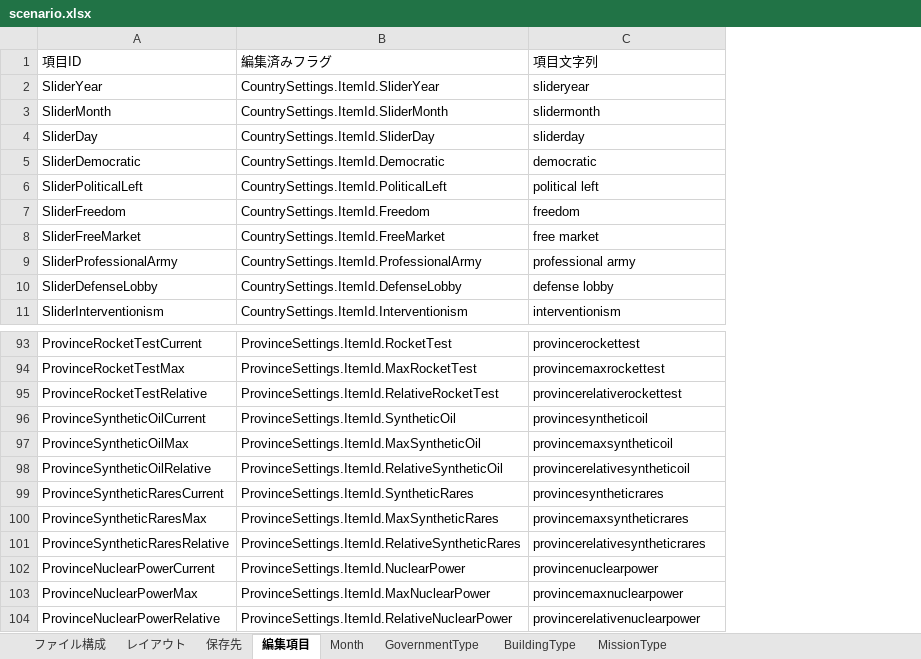
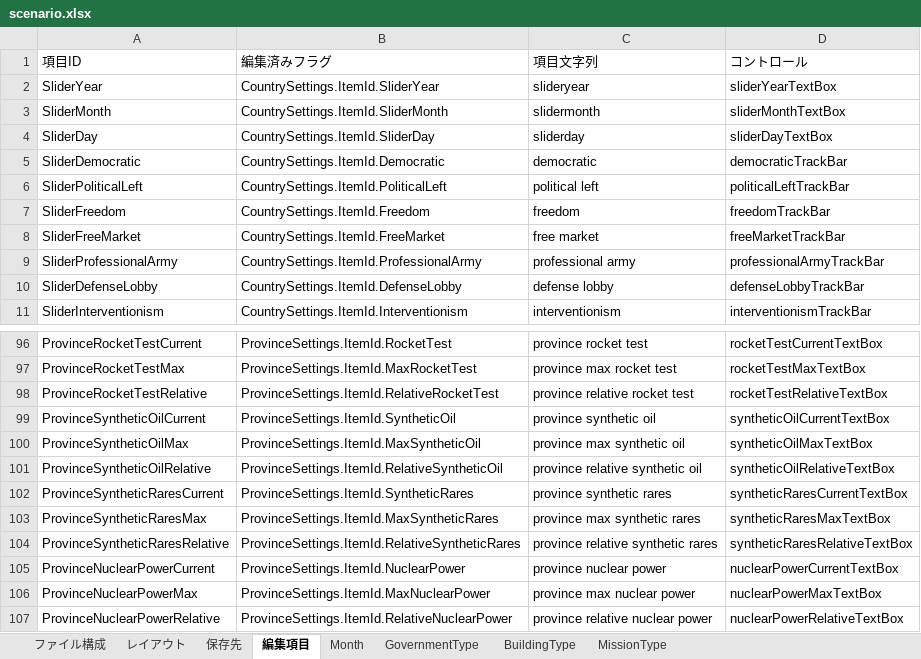
Before and after one commit to nkodama/HoI2Editor, an Excel workbook: HoI2Editor/Documents/Design/scenario.xlsx, sheet 編集項目, drawn as a sheet; only a part is shown, gaps mark what is left out; values as stored, in another font and other column widths than the file's, no borders; addresses are those after the commit; the diff covers the shown part only; the diff names each change by its address in the sheet, - before the commit and + after, or states it on an @@ line.

```diff
--- a/HoI2Editor/Documents/Design/scenario.xlsx (sheet 編集項目)
+++ b/HoI2Editor/Documents/Design/scenario.xlsx (sheet 編集項目)
+column D (コントロール), rows 2-11: sliderYearTextBox | sliderMonthTextBox | sliderDayTextBox | democraticTrackBar | politicalLeftTrackBar | freedomTrackBar | freeMarketTrackBar | professionalArmyTrackBar | defenseLobbyTrackBar | interventionismTrackBar; rows 96-107: rocketTestCurrentTextBox | rocketTestMaxTextBox | rocketTestRelativeTextBox | syntheticOilCurrentTextBox | syntheticOilMaxTextBox | syntheticOilRelativeTextBox | syntheticRaresCurrentTextBox | syntheticRaresMaxTextBox | syntheticRaresRelativeTextBox | nuclearPowerCurrentTextBox | nuclearPowerMaxTextBox | nuclearPowerRelativeTextBox
-C96 (項目文字列): provincerockettest
+C96 (項目文字列): province rocket test
-C97 (項目文字列): provincemaxrockettest
+C97 (項目文字列): province max rocket test
-C98 (項目文字列): provincerelativerockettest
+C98 (項目文字列): province relative rocket test
-C99 (項目文字列): provincesyntheticoil
+C99 (項目文字列): province synthetic oil
-C100 (項目文字列): provincemaxsyntheticoil
+C100 (項目文字列): province max synthetic oil
-C101 (項目文字列): provincerelativesyntheticoil
+C101 (項目文字列): province relative synthetic oil
-C102 (項目文字列): provincesyntheticrares
+C102 (項目文字列): province synthetic rares
-C103 (項目文字列): provincemaxsyntheticrares
+C103 (項目文字列): province max synthetic rares
-C104 (項目文字列): provincerelativesyntheticrares
+C104 (項目文字列): province relative synthetic rares
-C105 (項目文字列): provincenuclearpower
+C105 (項目文字列): province nuclear power
-C106 (項目文字列): provincemaxnuclearpower
+C106 (項目文字列): province max nuclear power
-C107 (項目文字列): provincerelativenuclearpower
+C107 (項目文字列): province relative nuclear power
```
Also changed, not shown: 3 added rows and 50 edited cells elsewhere in this sheet, 6 other files.
